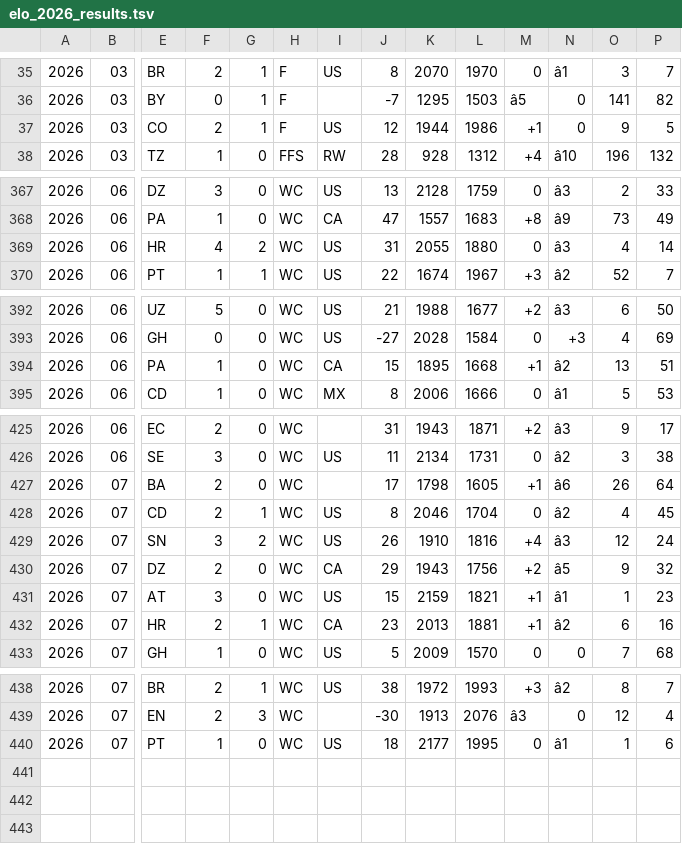
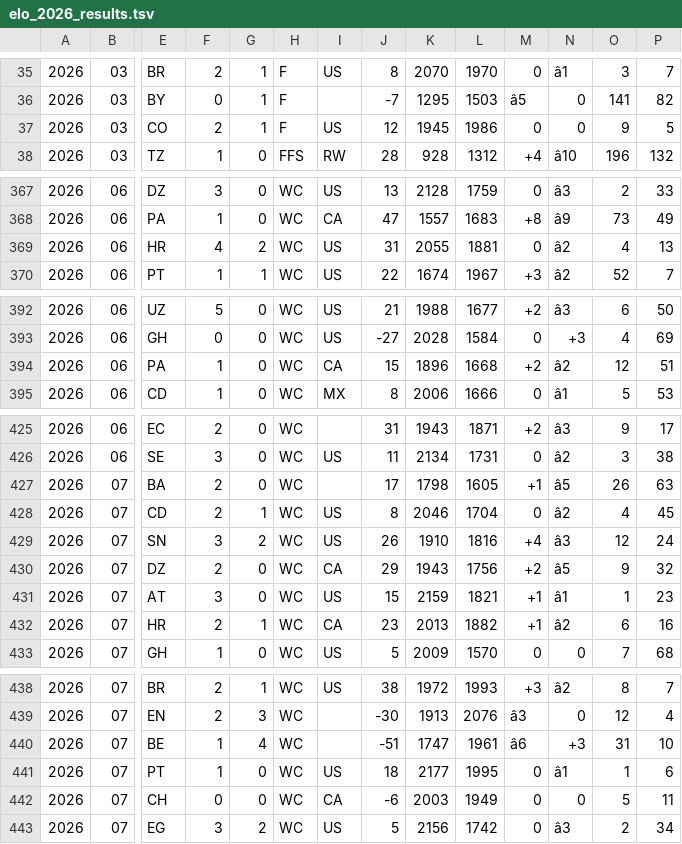
Before and after one commit to frederickpek/moirai, a TSV file: data/cache/football_elo_polymarket/elo_2026_results.tsv, drawn as a sheet; only a part is shown, gaps mark what is left out; rows hold the shown columns only; the diff covers the shown part only; the diff names each change by its address in the sheet, - before the commit and + after, or states it on an @@ line.

```diff
--- a/data/cache/football_elo_polymarket/elo_2026_results.tsv
+++ b/data/cache/football_elo_polymarket/elo_2026_results.tsv
-K37: 1944
+K37: 1945
-M37: +1
+M37: 0
-L369: 1880
+L369: 1881
-N369: â3
+N369: â2
-P369: 14
+P369: 13
-K394: 1895
+K394: 1896
-M394: +1
+M394: +2
-O394: 13
+O394: 12
-N427: â6
+N427: â5
-P427: 64
+P427: 63
-L432: 1881
+L432: 1882
+row 440: 2026 | 07 | BE | 1 | 4 | WC |  | -51 | 1747 | 1961 | â6 | +3 | 31 | 10
+row 442: 2026 | 07 | CH | 0 | 0 | WC | CA | -6 | 2003 | 1949 | 0 | 0 | 5 | 11
+row 443: 2026 | 07 | EG | 3 | 2 | WC | US | 5 | 2156 | 1742 | 0 | â3 | 2 | 34
```
Also changed, not shown: 11 edited cells elsewhere in this file, docs/data/football_elo_polymarket/world_cup_knockout_bracket.csv, docs/data/football_elo_polymarket/world_cup_odds_bucket_ev_details.csv, 9 other files.
